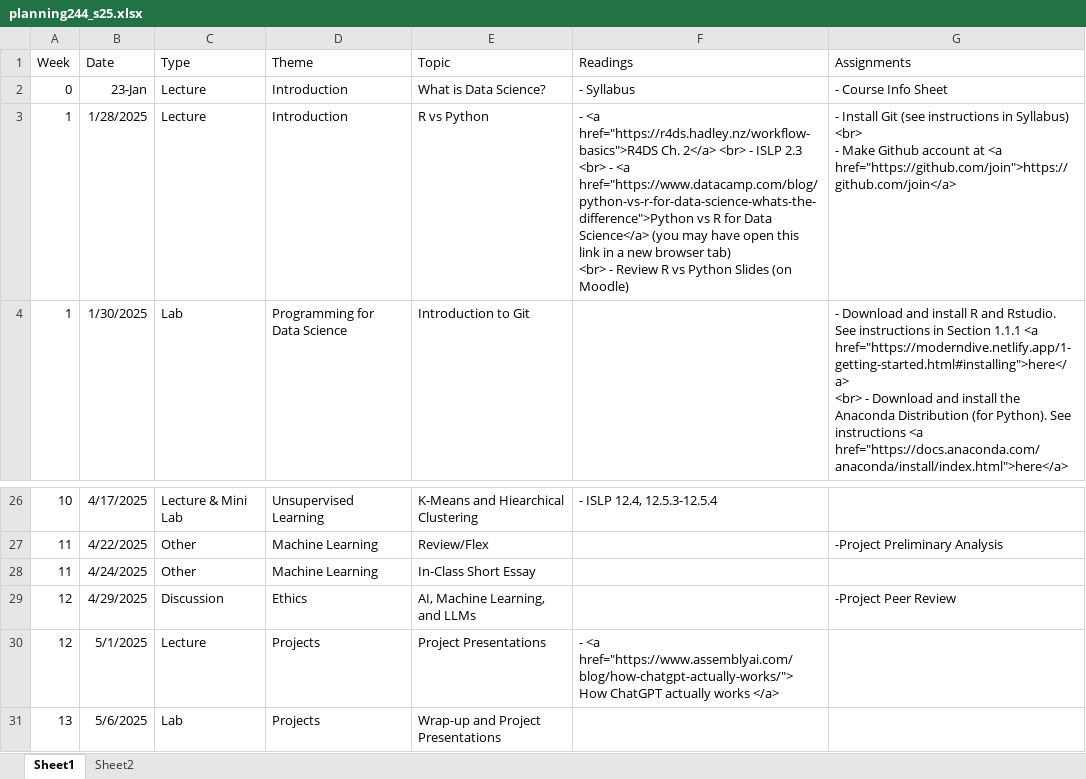
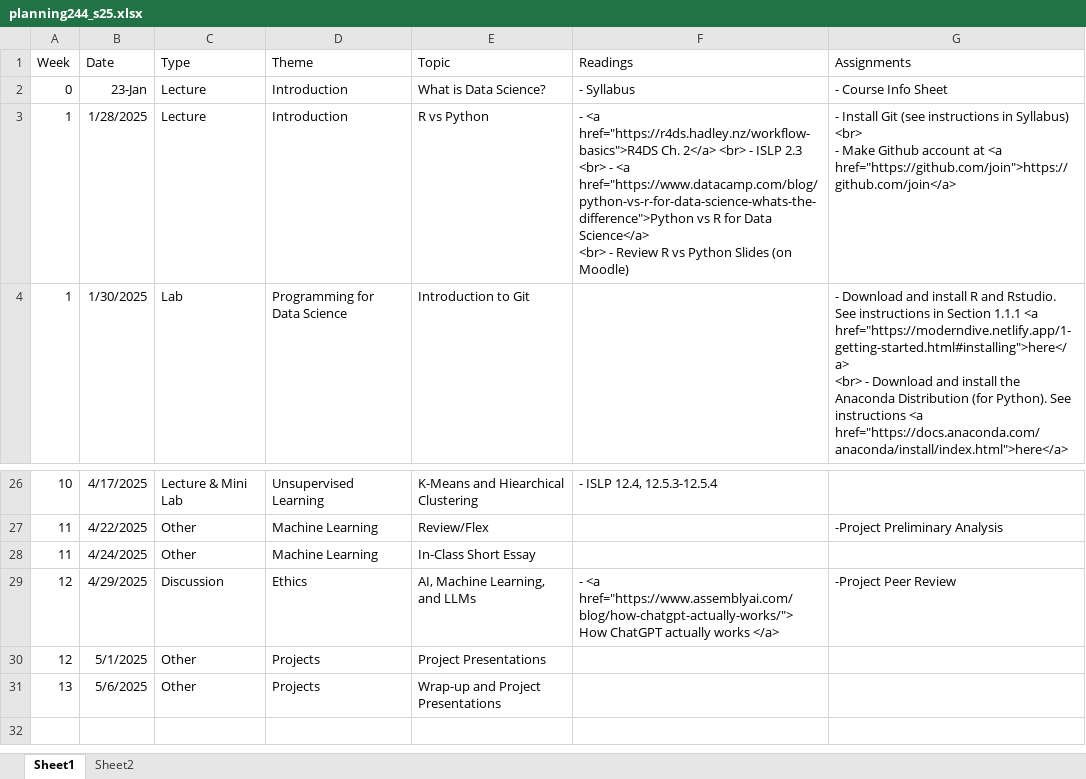
Before and after one commit to RB-datasci-stat/M244-Spring25, an Excel workbook: planning244_s25.xlsx, sheet Sheet1, drawn as a sheet; only a part is shown, gaps mark what is left out; values as stored, in another font and other column widths than the file's, no borders; ↵ is a line break in a cell; the diff names each change by its address in the sheet, - before the commit and + after, or states it on an @@ line.

```diff
--- a/planning244_s25.xlsx (sheet Sheet1)
+++ b/planning244_s25.xlsx (sheet Sheet1)
-F3 (Readings): …Data Science</a> (you may have open this link in a new browser tab) ↵ <br> -…
+F3 (Readings): …Data Science</a> ↵ <br> -…
-F29 (Readings): (empty)
+F29 (Readings): - <a href="https://www.assemblyai.com/blog/how-chatgpt-actually-works/"> How ChatGPT actually works </a>
-C30 (Type): Lecture
+C30 (Type): Other
-F30 (Readings): - <a href="https://www.assemblyai.com/blog/how-chatgpt-actually-works/"> How ChatGPT actually works </a>
+F30 (Readings): (empty)
-C31 (Type): Lab
+C31 (Type): Other
```
Also changed, not shown: 3 other files.
